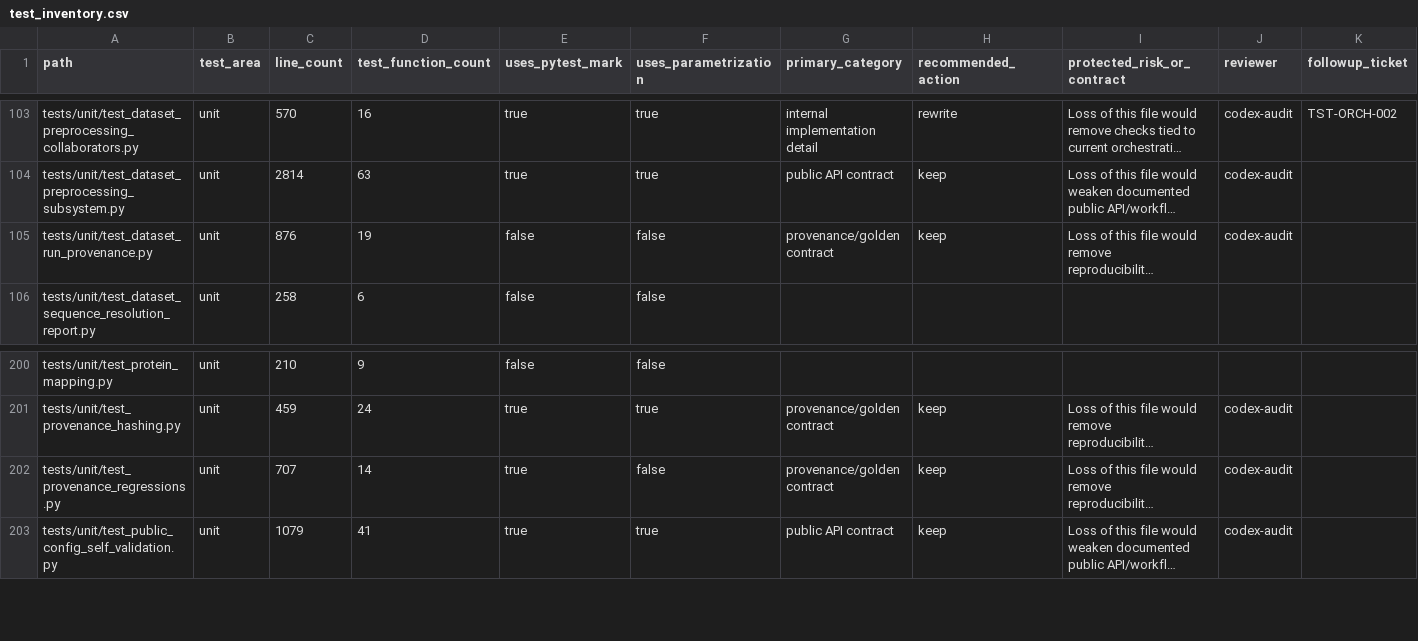
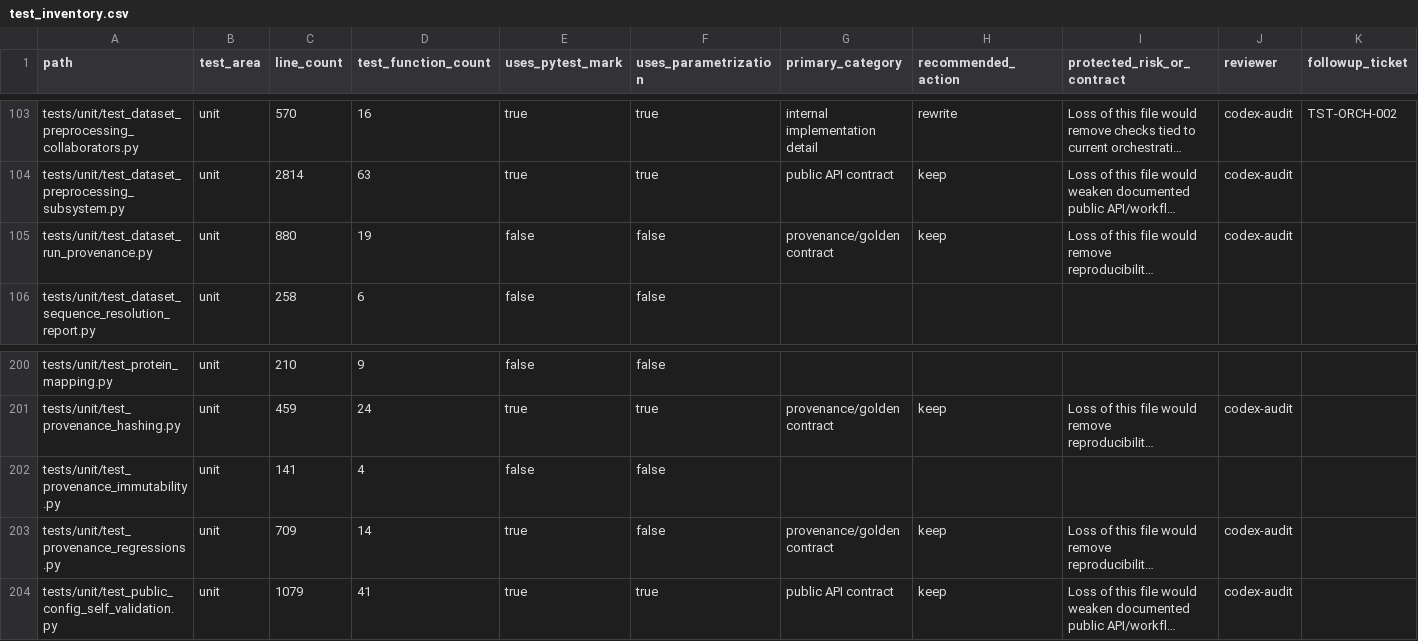
Before and after one commit to falconsmilie/phospy, a CSV file: docs/testing/test_inventory.csv, drawn as a sheet; only a part is shown, gaps mark what is left out; long unchanged cells end in …; addresses are those after the commit; rows hold the shown columns only; the diff names each change by its address in the sheet, - before the commit and + after, or states it on an @@ line.

Commit message:
make provenance recursively immutable

```diff
--- a/docs/testing/test_inventory.csv
+++ b/docs/testing/test_inventory.csv
-C105 (line_count): 876
+C105 (line_count): 880
+row 202: tests/unit/test_provenance_immutability.py | unit | 141 | 4 | false | false
-C203 (line_count): 707
+C203 (line_count): 709
```
Also changed, not shown: 20 other files.
